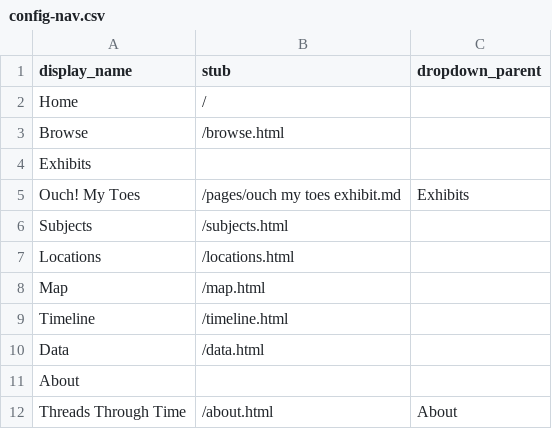
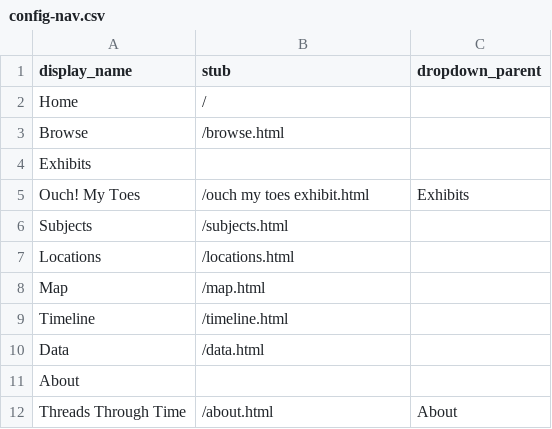
Before and after one commit to ecompto/threads-through-time, a CSV file: _data/config-nav.csv, drawn as a sheet.

Commit message:
Update config-nav.csv

```diff
--- a/_data/config-nav.csv
+++ b/_data/config-nav.csv
@@ -4,3 +4,3 @@ Browse,/browse.html
 Exhibits,,
-Ouch! My Toes,/pages/ouch my toes exhibit.md,Exhibits
+Ouch! My Toes,/ouch my toes exhibit.html,Exhibits
 Subjects,/subjects.html
```
